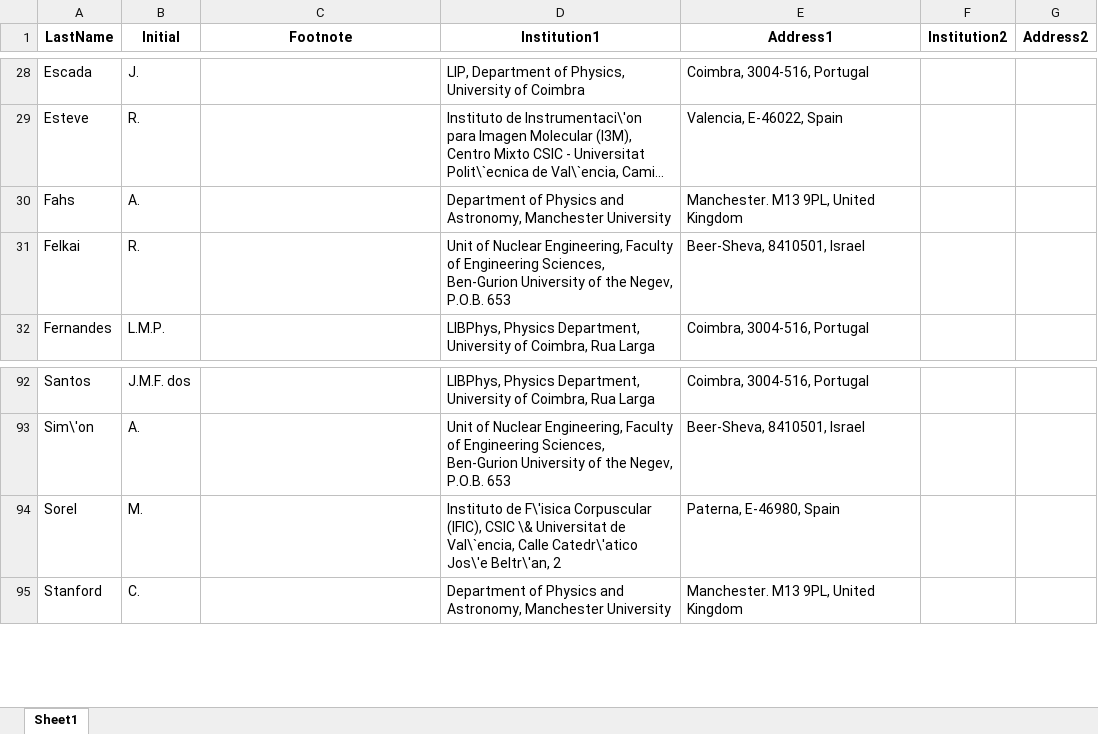
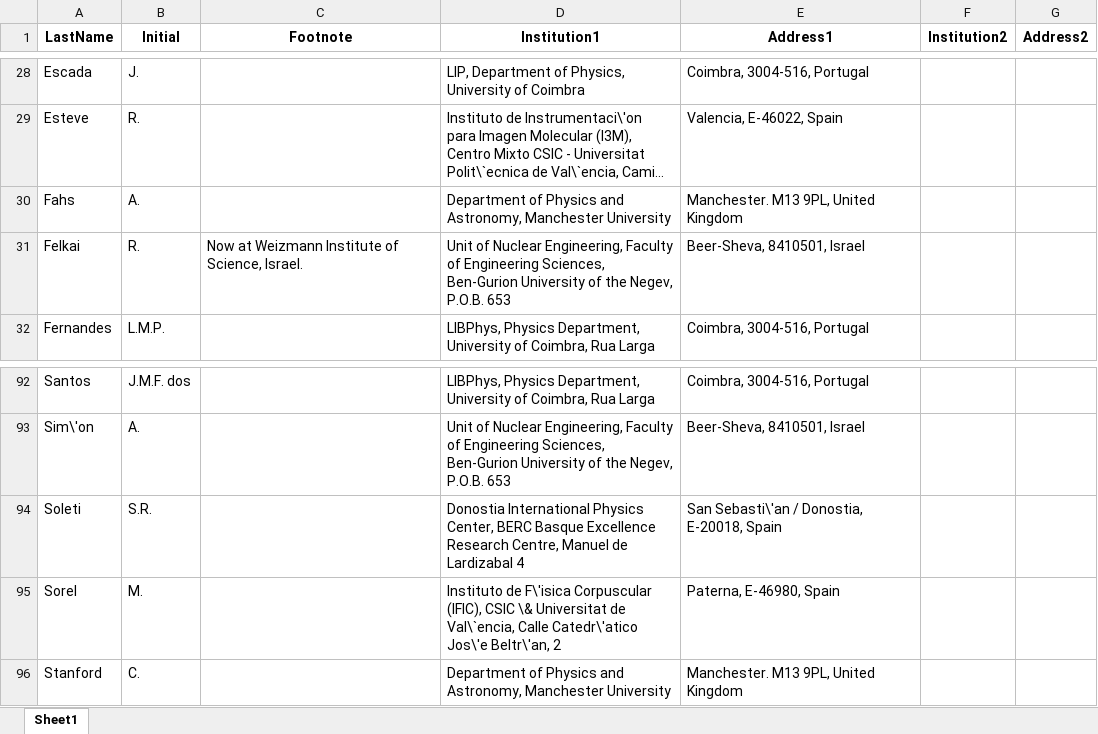
Before and after one commit to next-exp/NEXTAuthorList, an Excel workbook: AuthorList.xlsx, sheet Sheet1, drawn as a sheet; only a part is shown, gaps mark what is left out; long unchanged cells end in …; values as stored, in another font and other column widths than the file's, no borders; the diff names each change by its address in the sheet, - before the commit and + after, or states it on an @@ line.

Commit message:
add weizmann footnote for r. felkai, add s.r. soleti at dipc

```diff
--- a/AuthorList.xlsx (sheet Sheet1)
+++ b/AuthorList.xlsx (sheet Sheet1)
-C31 (Footnote): (empty)
+C31 (Footnote): Now at Weizmann Institute of Science, Israel.
+row 94: Soleti | S.R. |  | Donostia International Physics Center, BERC Basque Excellence Research Centre, Manuel de Lardizabal 4 | San Sebasti\'an / Donostia, E-20018, Spain
```
Also changed, not shown: 7 other files.
